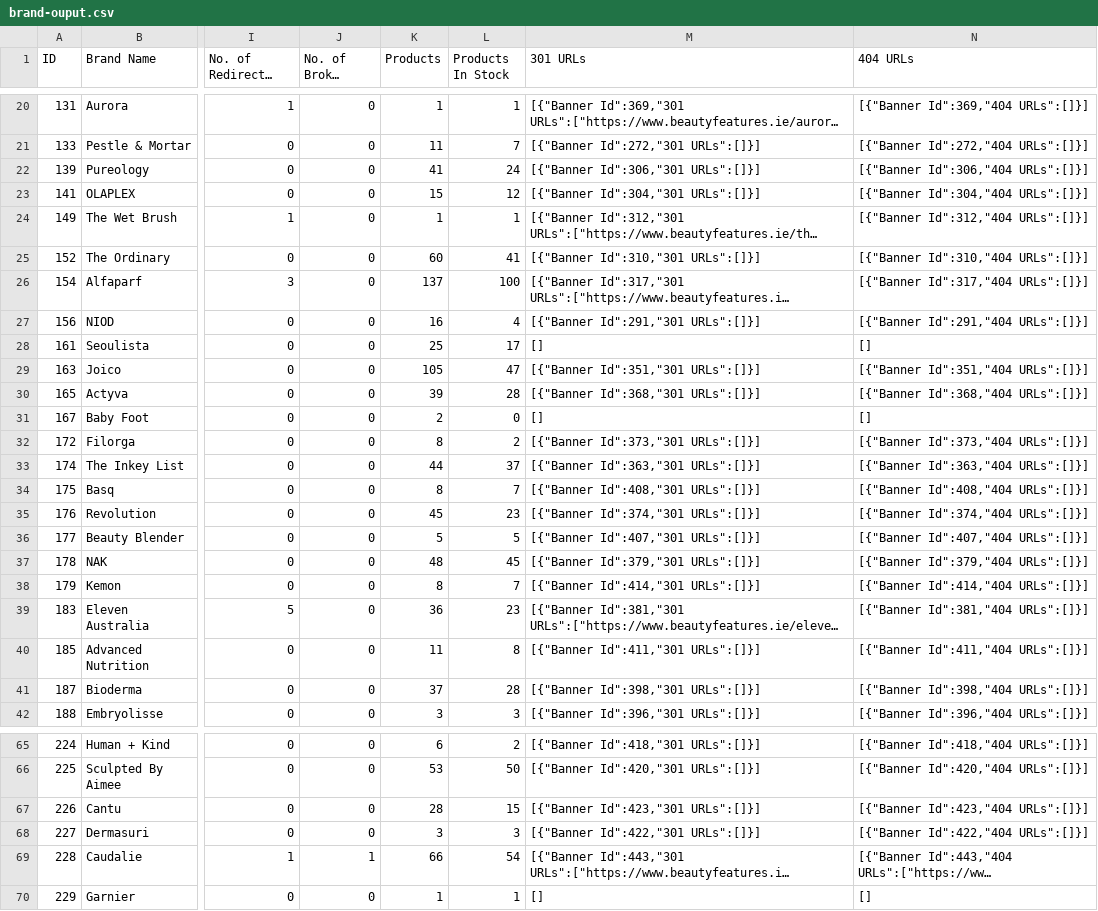
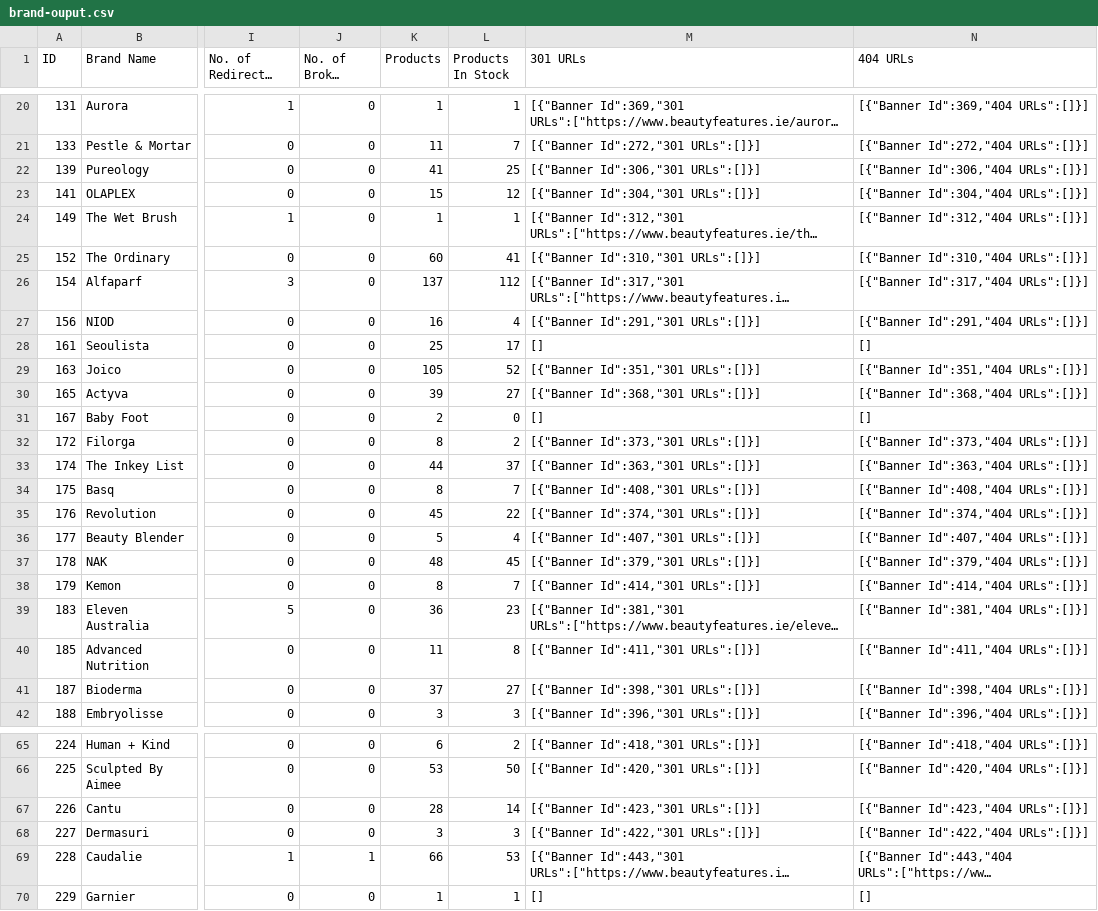
Before and after one commit to seanomeara96/store-api-v1, a CSV file: exports/brand-ouput.csv, drawn as a sheet; only a part is shown, gaps mark what is left out; long unchanged cells end in …; the diff covers the shown part only; the diff names each change by its address in the sheet, - before the commit and + after, or states it on an @@ line.

```diff
--- a/exports/brand-ouput.csv
+++ b/exports/brand-ouput.csv
-L22 (Products In Stock): 24
+L22 (Products In Stock): 25
-L26 (Products In Stock): 100
+L26 (Products In Stock): 112
-L29 (Products In Stock): 47
+L29 (Products In Stock): 52
-L30 (Products In Stock): 28
+L30 (Products In Stock): 27
-L35 (Products In Stock): 23
+L35 (Products In Stock): 22
-L36 (Products In Stock): 5
+L36 (Products In Stock): 4
-L41 (Products In Stock): 28
+L41 (Products In Stock): 27
-L67 (Products In Stock): 15
+L67 (Products In Stock): 14
-L69 (Products In Stock): 54
+L69 (Products In Stock): 53
```
Also changed, not shown: 9 edited cells elsewhere in this file, 6 other files.
